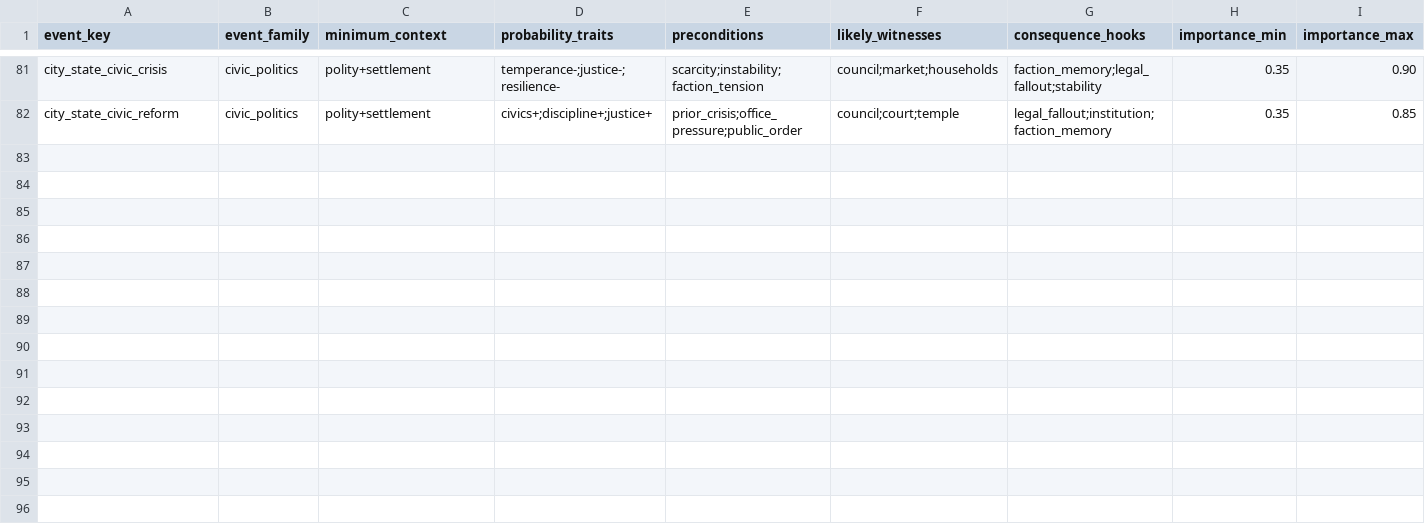
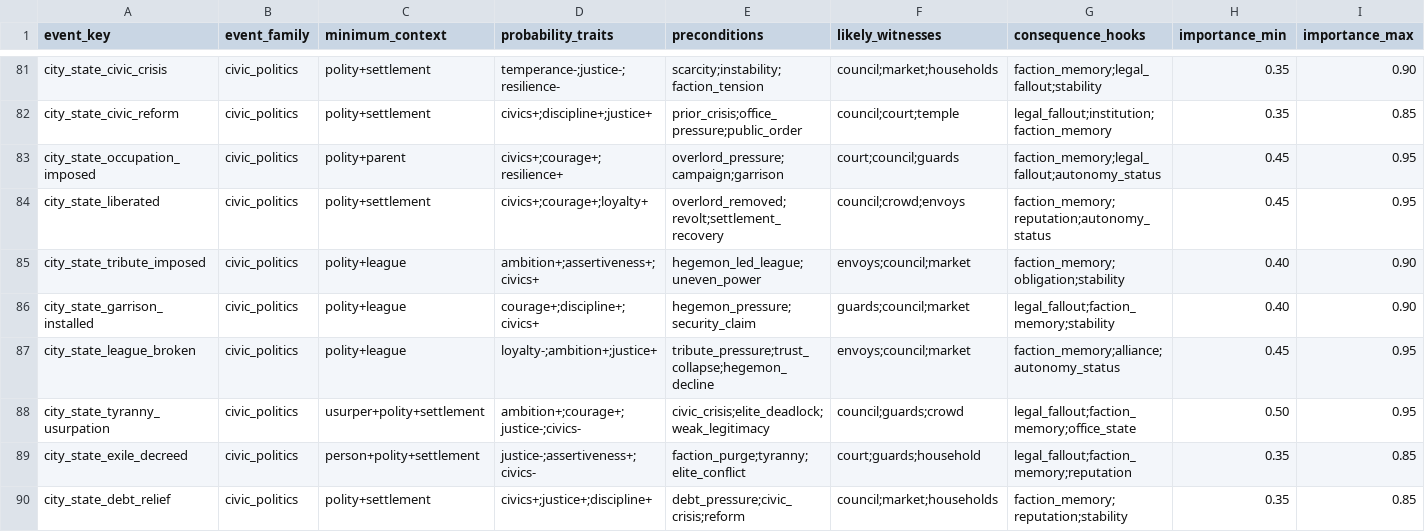
Before and after one commit to bwalko/Progen-E, a CSV file: config/event_ontology.csv, drawn as a sheet; only a part is shown, gaps mark what is left out; rows hold the shown columns only; the diff names each change by its address in the sheet, - before the commit and + after, or states it on an @@ line.

Commit message:
Complete city-state dynamics v2

```diff
--- a/config/event_ontology.csv
+++ b/config/event_ontology.csv
+row 83: city_state_occupation_imposed | civic_politics | polity+parent | civics+;courage+;resilience+ | overlord_pressure;campaign;garrison | court;council;guards | faction_memory;legal_fallout;autonomy_status | 0.45 | 0.95
+row 84: city_state_liberated | civic_politics | polity+settlement | civics+;courage+;loyalty+ | overlord_removed;revolt;settlement_recovery | council;crowd;envoys | faction_memory;reputation;autonomy_status | 0.45 | 0.95
+row 85: city_state_tribute_imposed | civic_politics | polity+league | ambition+;assertiveness+;civics+ | hegemon_led_league;uneven_power | envoys;council;market | faction_memory;obligation;stability | 0.40 | 0.90
+row 86: city_state_garrison_installed | civic_politics | polity+league | courage+;discipline+;civics+ | hegemon_pressure;security_claim | guards;council;market | legal_fallout;faction_memory;stability | 0.40 | 0.90
+row 87: city_state_league_broken | civic_politics | polity+league | loyalty-;ambition+;justice+ | tribute_pressure;trust_collapse;hegemon_decline | envoys;council;market | faction_memory;alliance;autonomy_status | 0.45 | 0.95
+row 88: city_state_tyranny_usurpation | civic_politics | usurper+polity+settlement | ambition+;courage+;justice-;civics- | civic_crisis;elite_deadlock;weak_legitimacy | council;guards;crowd | legal_fallout;faction_memory;office_state | 0.50 | 0.95
+row 89: city_state_exile_decreed | civic_politics | person+polity+settlement | justice-;assertiveness+;civics- | faction_purge;tyranny;elite_conflict | court;guards;household | legal_fallout;faction_memory;reputation | 0.35 | 0.85
+row 90: city_state_debt_relief | civic_politics | polity+settlement | civics+;justice+;discipline+ | debt_pressure;civic_crisis;reform | council;market;households | faction_memory;reputation;stability | 0.35 | 0.85
```
Also changed, not shown: config/event_catalog.csv, 8 other files.
